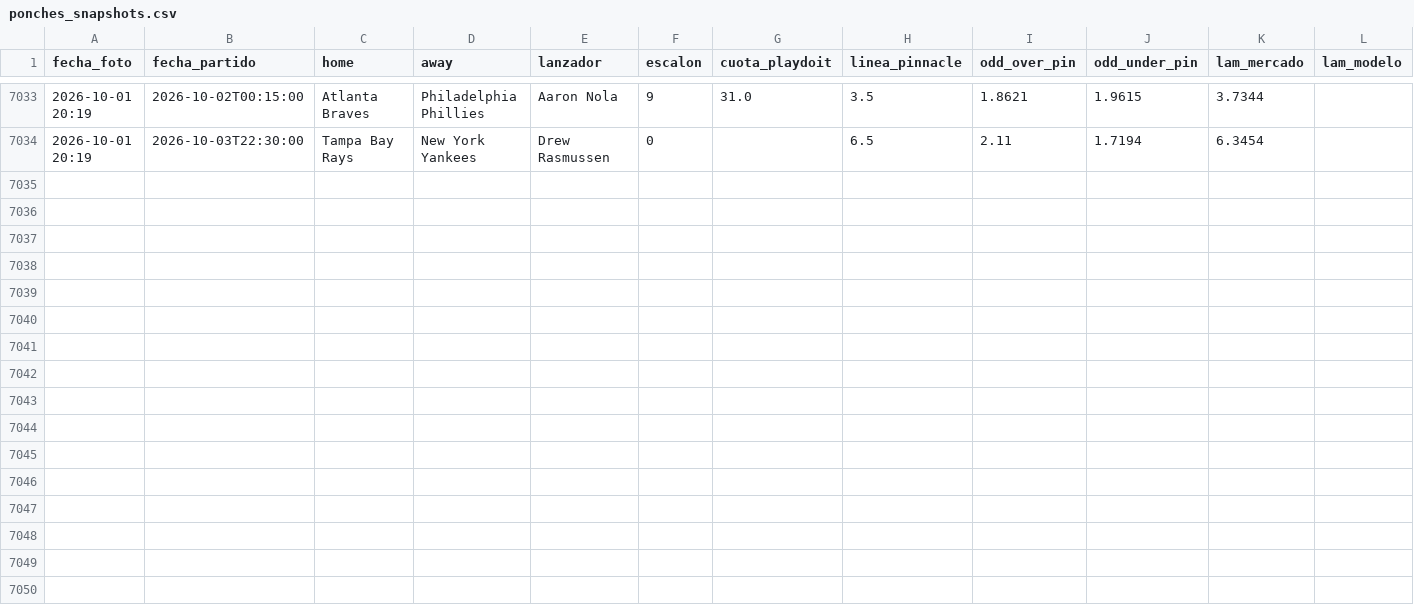
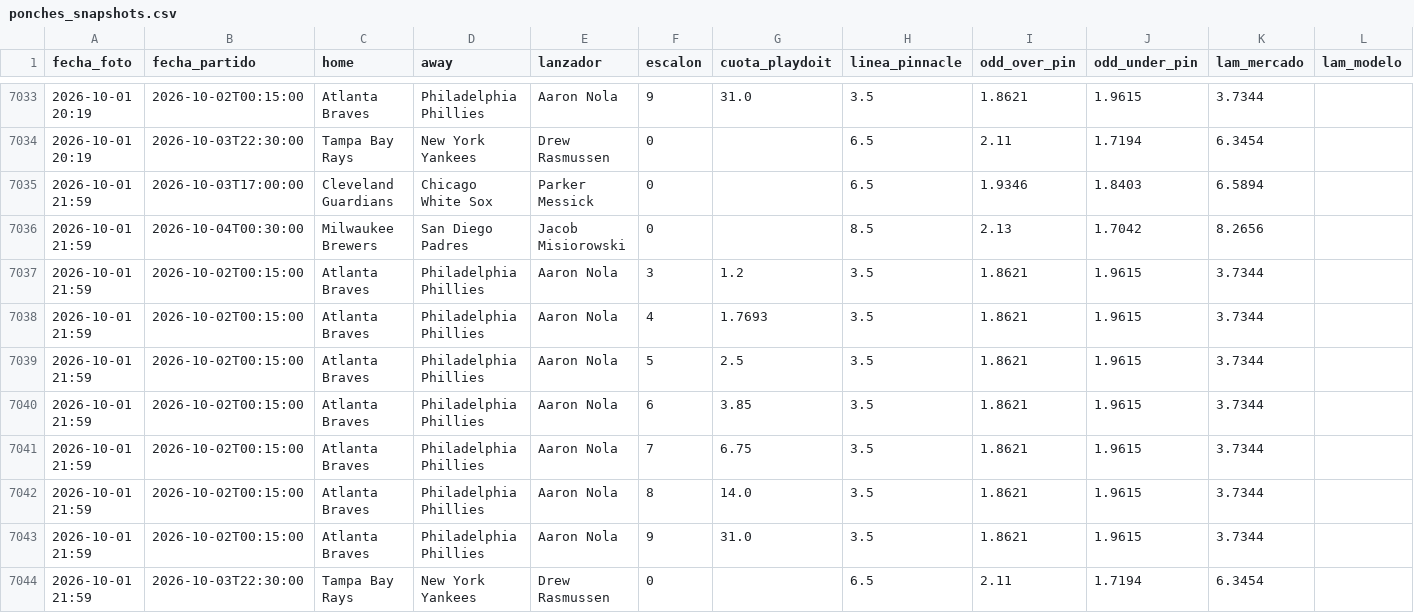
Before and after one commit to HectorMontiel/mundial-2026-predictor, a CSV file: ponches_snapshots.csv, drawn as a sheet; only a part is shown, gaps mark what is left out; rows hold the shown columns only; the diff names each change by its address in the sheet, - before the commit and + after, or states it on an @@ line.

```diff
--- a/ponches_snapshots.csv
+++ b/ponches_snapshots.csv
+row 7035: 2026-10-01 21:59 | 2026-10-03T17:00:00 | Cleveland Guardians | Chicago White Sox | Parker Messick | 0 |  | 6.5 | 1.9346 | 1.8403 | 6.5894
+row 7036: 2026-10-01 21:59 | 2026-10-04T00:30:00 | Milwaukee Brewers | San Diego Padres | Jacob Misiorowski | 0 |  | 8.5 | 2.13 | 1.7042 | 8.2656
+row 7037: 2026-10-01 21:59 | 2026-10-02T00:15:00 | Atlanta Braves | Philadelphia Phillies | Aaron Nola | 3 | 1.2 | 3.5 | 1.8621 | 1.9615 | 3.7344
+row 7038: 2026-10-01 21:59 | 2026-10-02T00:15:00 | Atlanta Braves | Philadelphia Phillies | Aaron Nola | 4 | 1.7693 | 3.5 | 1.8621 | 1.9615 | 3.7344
+row 7039: 2026-10-01 21:59 | 2026-10-02T00:15:00 | Atlanta Braves | Philadelphia Phillies | Aaron Nola | 5 | 2.5 | 3.5 | 1.8621 | 1.9615 | 3.7344
+row 7040: 2026-10-01 21:59 | 2026-10-02T00:15:00 | Atlanta Braves | Philadelphia Phillies | Aaron Nola | 6 | 3.85 | 3.5 | 1.8621 | 1.9615 | 3.7344
+row 7041: 2026-10-01 21:59 | 2026-10-02T00:15:00 | Atlanta Braves | Philadelphia Phillies | Aaron Nola | 7 | 6.75 | 3.5 | 1.8621 | 1.9615 | 3.7344
+row 7042: 2026-10-01 21:59 | 2026-10-02T00:15:00 | Atlanta Braves | Philadelphia Phillies | Aaron Nola | 8 | 14.0 | 3.5 | 1.8621 | 1.9615 | 3.7344
+row 7043: 2026-10-01 21:59 | 2026-10-02T00:15:00 | Atlanta Braves | Philadelphia Phillies | Aaron Nola | 9 | 31.0 | 3.5 | 1.8621 | 1.9615 | 3.7344
+row 7044: 2026-10-01 21:59 | 2026-10-03T22:30:00 | Tampa Bay Rays | New York Yankees | Drew Rasmussen | 0 |  | 6.5 | 2.11 | 1.7194 | 6.3454
```
Also changed, not shown: historico_champions_femenil.csv, historico_selecciones.csv, 16 other files.
